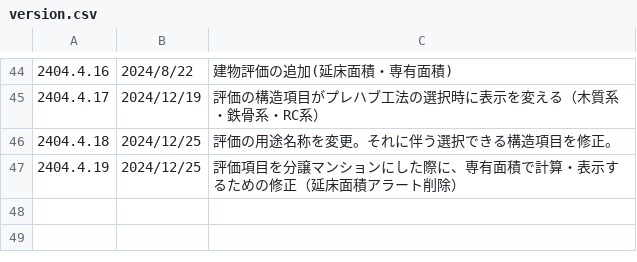
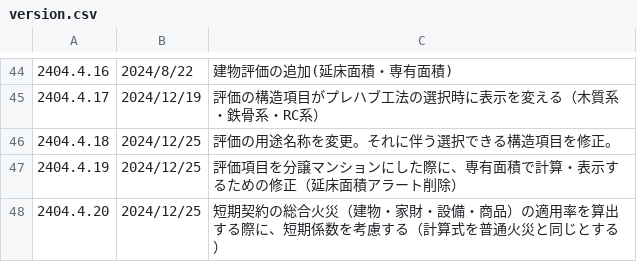
Before and after one commit to yokoyama-eruful/mitumo, a CSV file: storage/app/version/version.csv, drawn as a sheet; only a part is shown, gaps mark what is left out; the diff names each change by its address in the sheet, - before the commit and + after, or states it on an @@ line.

Commit message:
fix:短期契約の総合火災に短期係数をかける（仕様変更）

```diff
--- a/storage/app/version/version.csv
+++ b/storage/app/version/version.csv
+row 48: 2404.4.20 | 2024/12/25 | 短期契約の総合火災（建物・家財・設備・商品）の適用率を算出する際に、短期係数を考慮する（計算式を普通火災と同じとする）
```
Also changed, not shown: 2 other files.
